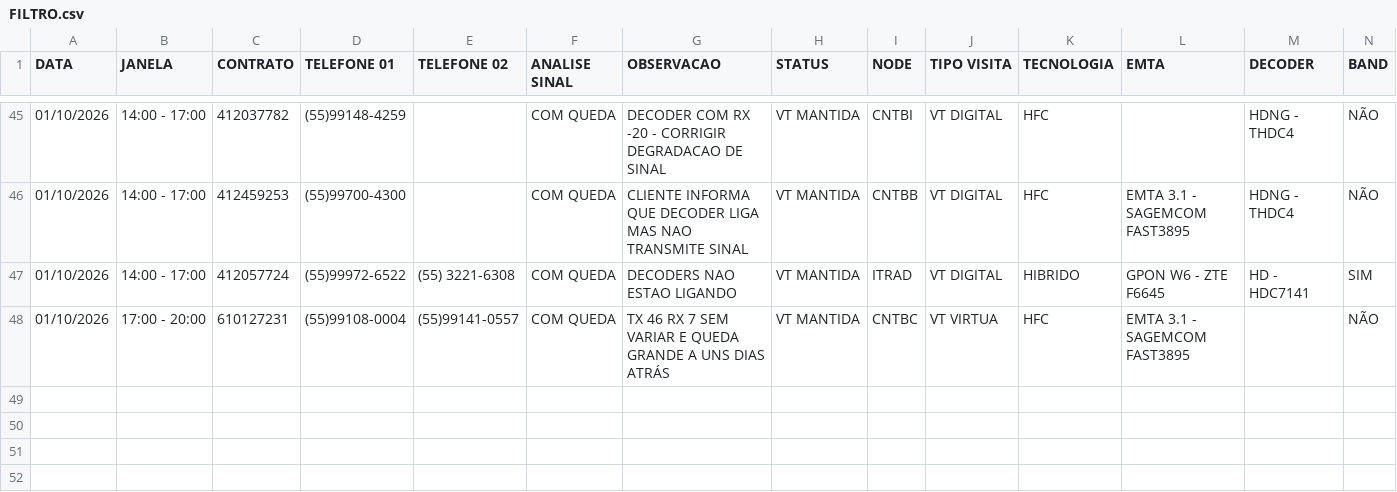
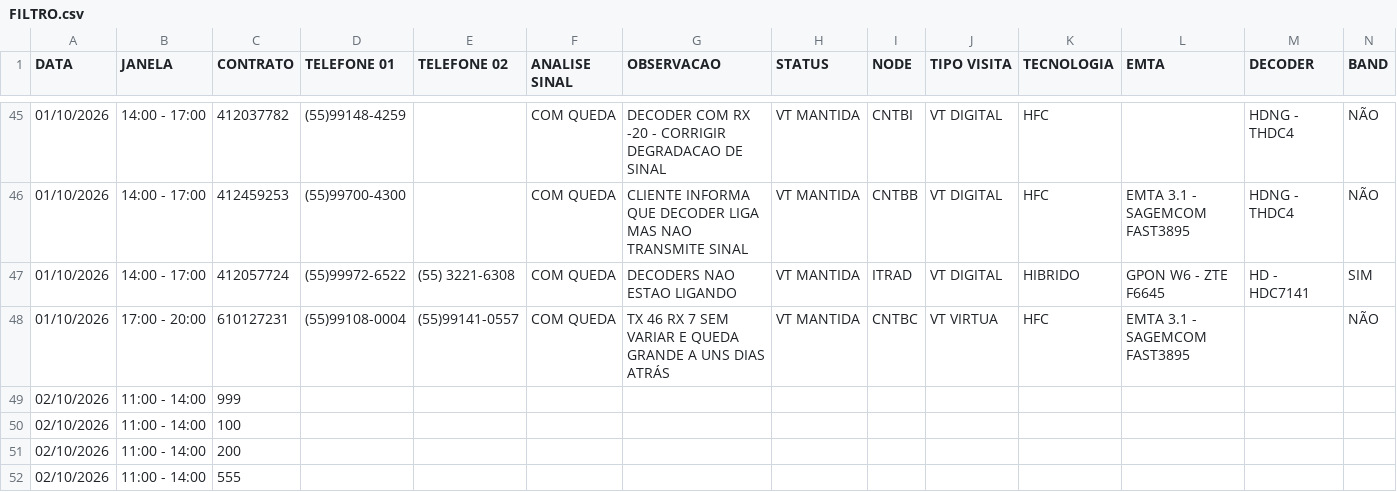
Before and after one commit to iamjpeil/FiltroCSV, a CSV file: FILTRO.csv, drawn as a sheet; only a part is shown, gaps mark what is left out; rows hold the shown columns only; the diff names each change by its address in the sheet, - before the commit and + after, or states it on an @@ line.

Commit message:
Update FILTRO.csv

```diff
--- a/FILTRO.csv
+++ b/FILTRO.csv
+row 49: 02/10/2026 | 11:00 - 14:00 | 999
+row 50: 02/10/2026 | 11:00 - 14:00 | 100
+row 51: 02/10/2026 | 11:00 - 14:00 | 200
+row 52: 02/10/2026 | 11:00 - 14:00 | 555
```
